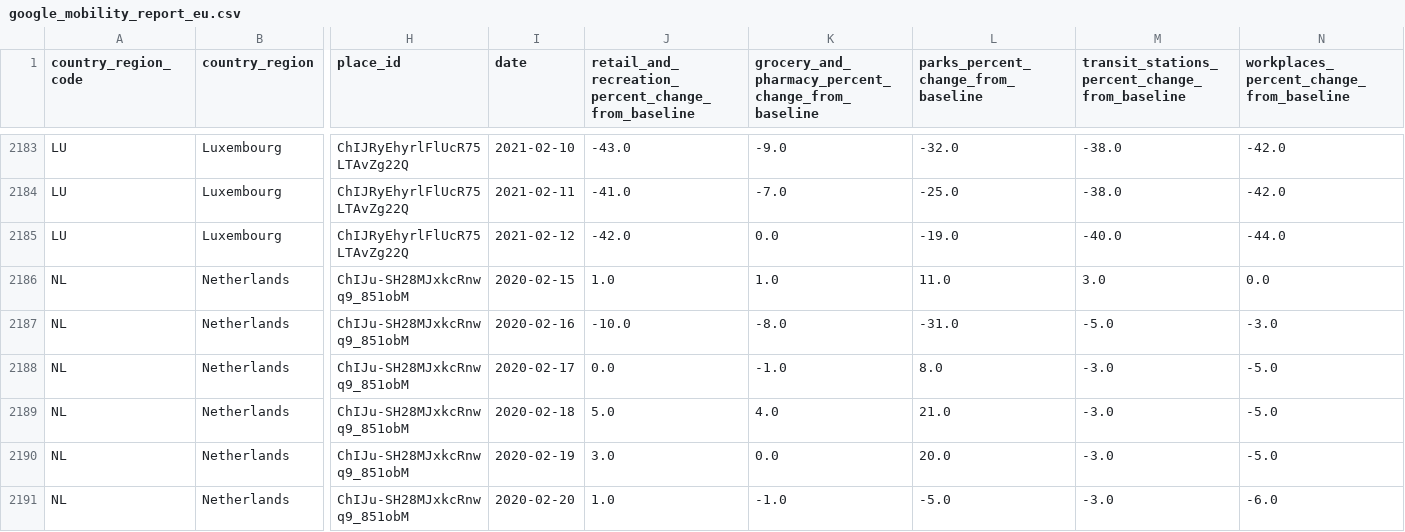
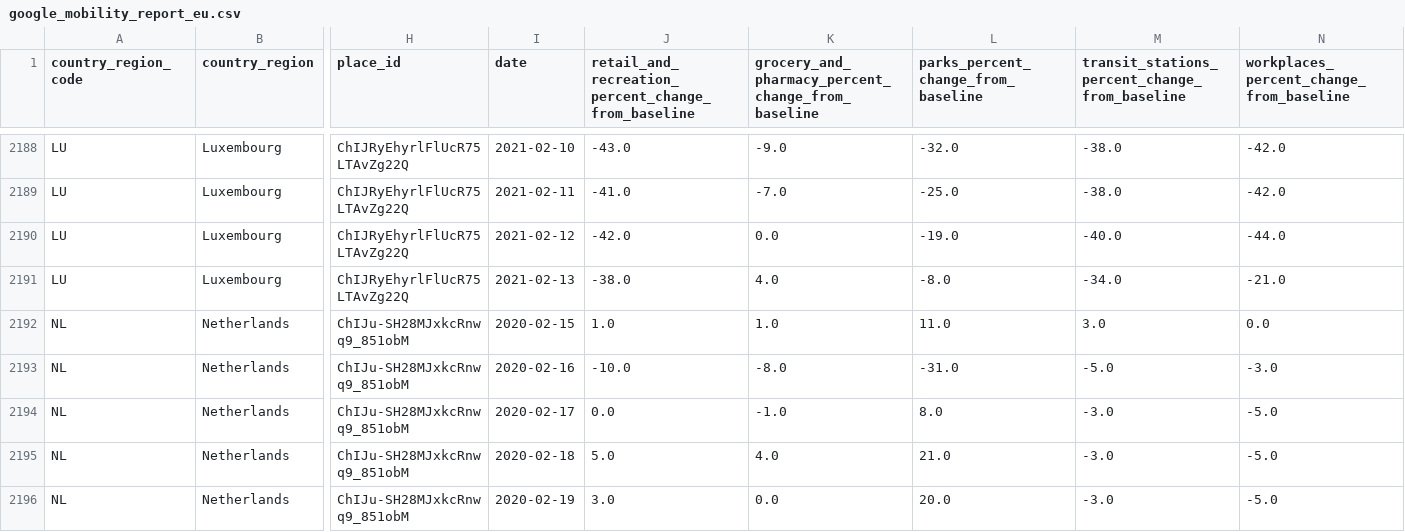
Before and after one commit to pschaus/covidbe-opendata, a CSV file: static/csv/google_mobility_report_eu.csv, drawn as a sheet; only a part is shown, gaps mark what is left out; the shorter side is filled out with more unchanged rows; rows hold the shown columns only; the diff covers the shown part only; the diff names each change by its address in the sheet, - before the commit and + after, or states it on an @@ line.

```diff
--- a/static/csv/google_mobility_report_eu.csv
+++ b/static/csv/google_mobility_report_eu.csv
+row 2191: LU | Luxembourg | ChIJRyEhyrlFlUcR75LTAvZg22Q | 2021-02-13 | -38.0 | 4.0 | -8.0 | -34.0 | -21.0
```
Also changed, not shown: 9 added rows elsewhere in this file, static/csv/bike_mobility/history_data_startDate=20200201-CEK049.csv, static/csv/tomtom/CHN_beijing.csv, 47 other files.
